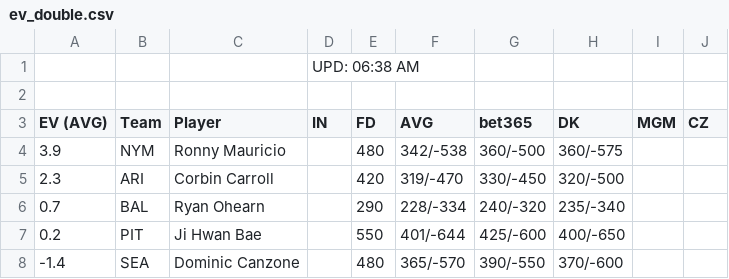
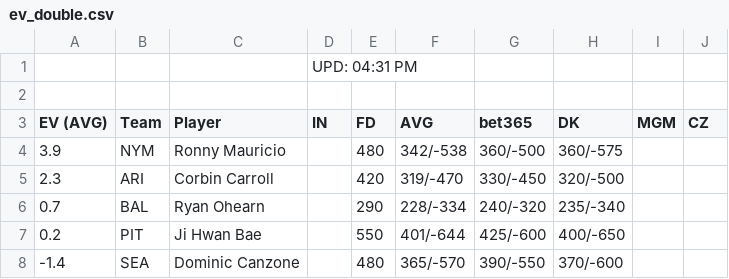
Before and after one commit to zhecht/playerprops, a CSV file: static/freebets/ev_double.csv, drawn as a sheet; only a part is shown.

```diff
--- a/static/freebets/ev_double.csv
+++ b/static/freebets/ev_double.csv
@@ -1,2 +1,2 @@
-			UPD: 06:38 AM
+			UPD: 04:31 PM
 
```
Also changed, not shown: static/freebets/ev365_hr.csv, static/freebets/ev_hr.csv, 22 other files.
